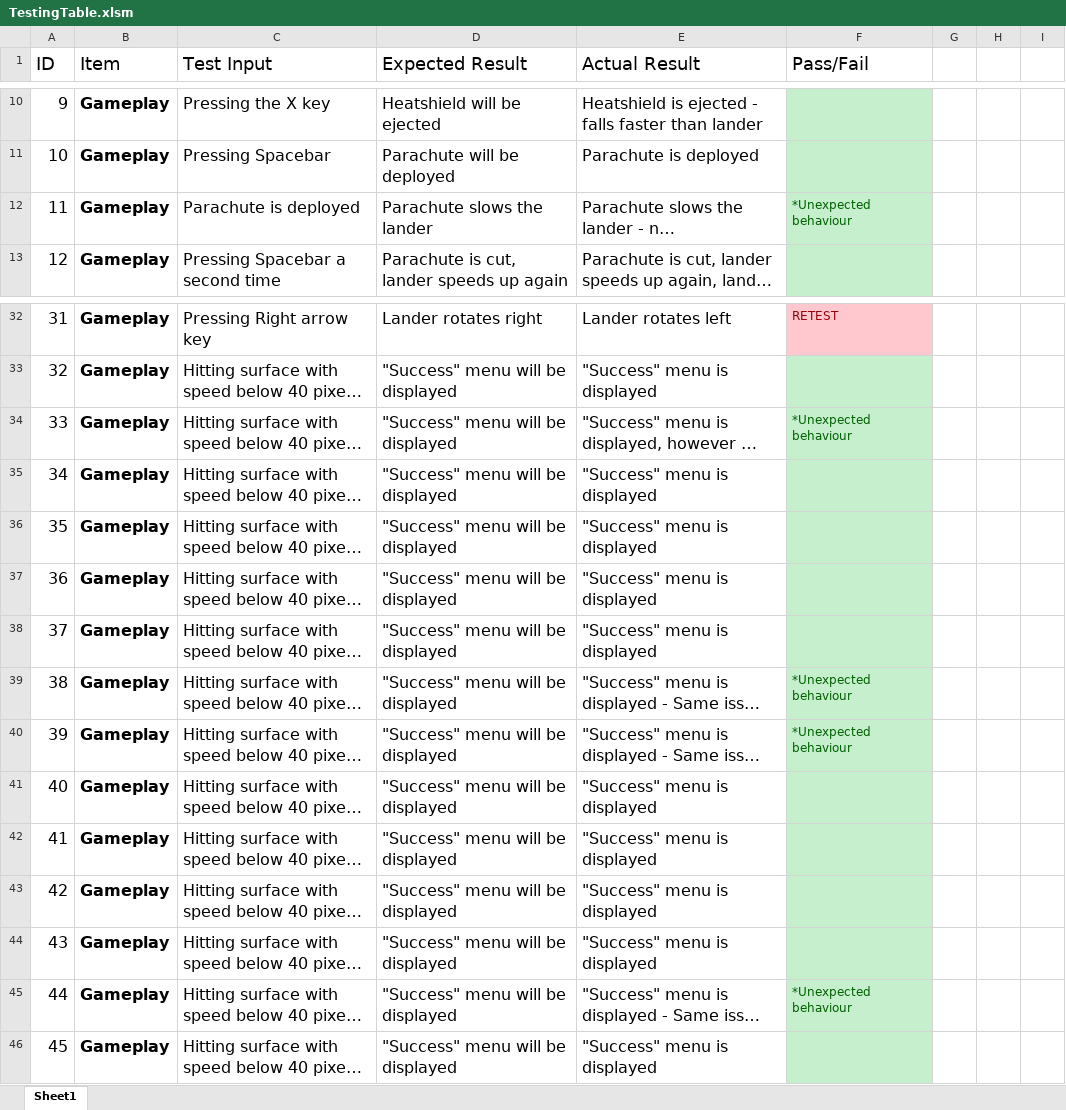
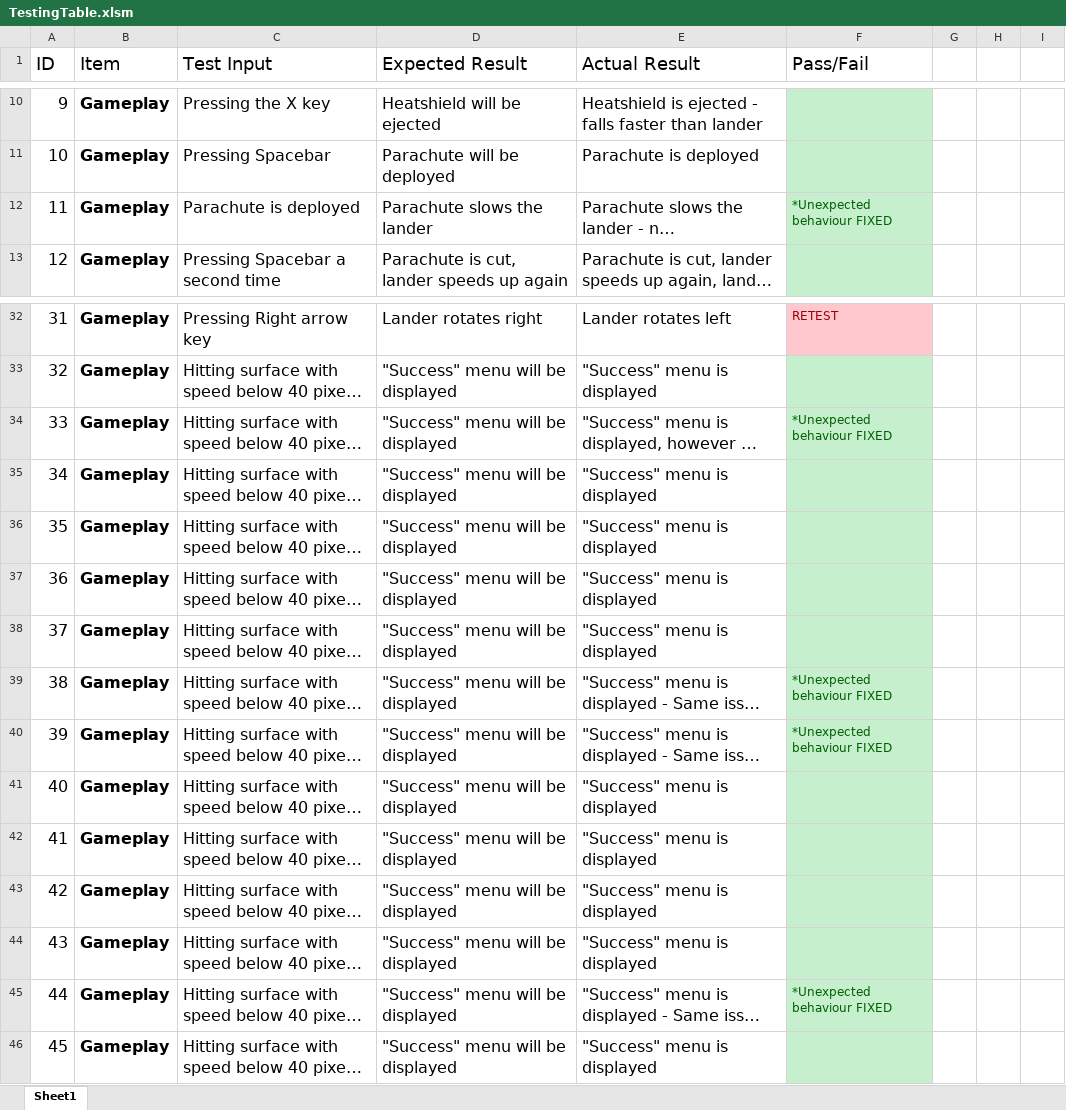
Before and after one commit to swift456/mars-lander, an Excel workbook: Design/Testing/TestingTable.xlsm, sheet Sheet1, drawn as a sheet; only a part is shown, gaps mark what is left out; long unchanged cells end in …; values as stored, in another font and other column widths than the file's, no borders; the diff names each change by its address in the sheet, - before the commit and + after, or states it on an @@ line.

Commit message:
Updated testing table

```diff
--- a/Design/Testing/TestingTable.xlsm (sheet Sheet1)
+++ b/Design/Testing/TestingTable.xlsm (sheet Sheet1)
-F12 (Pass/Fail): *Unexpected behaviour
+F12 (Pass/Fail): *Unexpected behaviour FIXED
-F34 (Pass/Fail): *Unexpected behaviour
+F34 (Pass/Fail): *Unexpected behaviour FIXED
-F39:F40 (Pass/Fail): *Unexpected behaviour
+F39:F40 (Pass/Fail): *Unexpected behaviour FIXED
-F45 (Pass/Fail): *Unexpected behaviour
+F45 (Pass/Fail): *Unexpected behaviour FIXED
```
Also changed, not shown: 1 other file.
